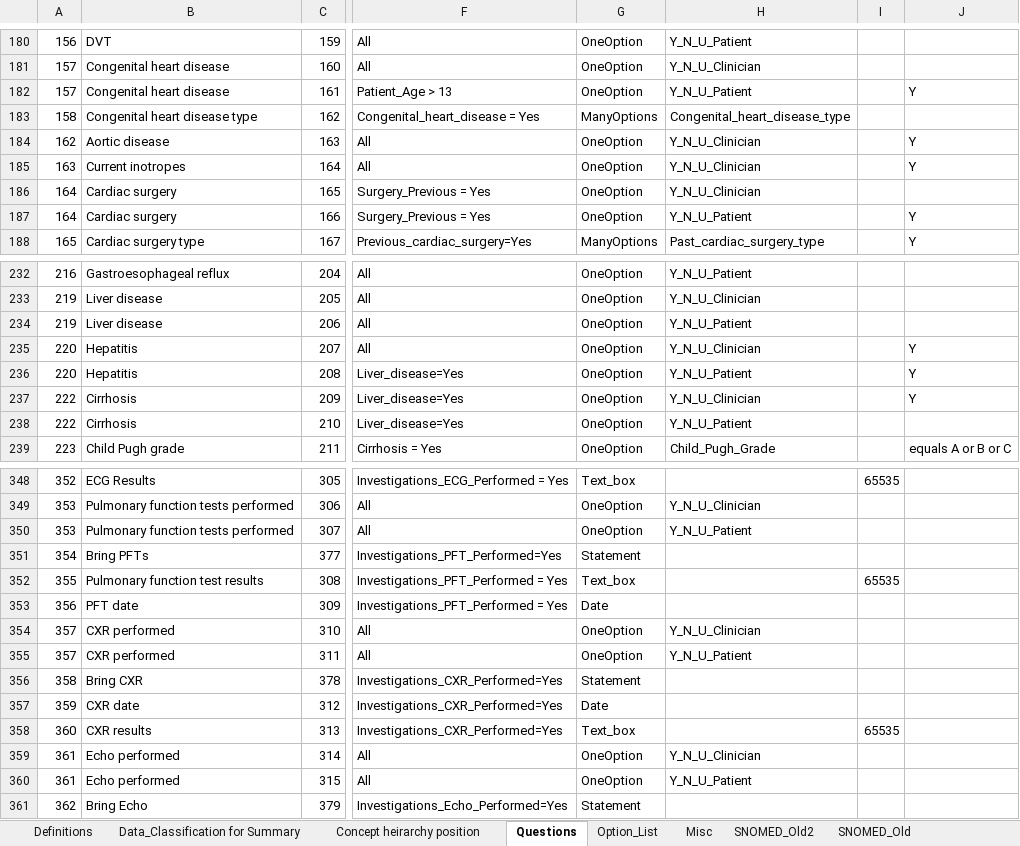
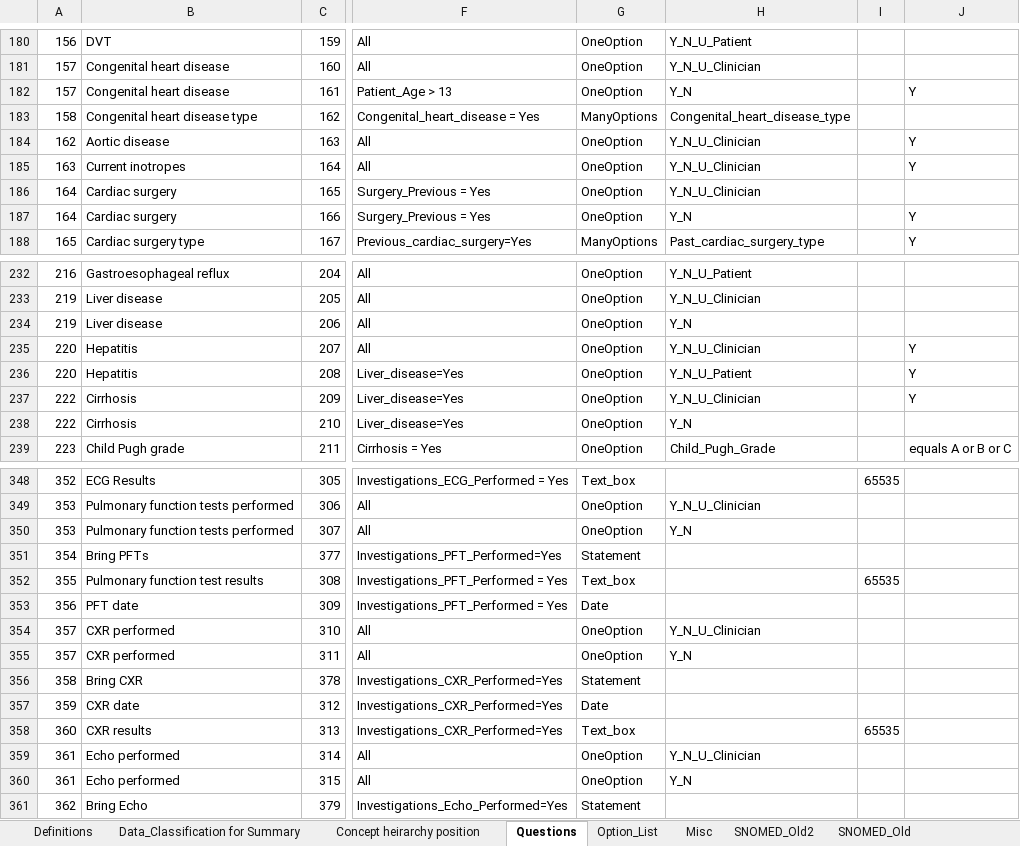
Before and after one commit to dbelavy/periop_open, an Excel workbook: spreadsheet/Question_properties.xlsx, sheet Questions, drawn as a sheet; only a part is shown, gaps mark what is left out; values as stored, in another font and other column widths than the file's, no borders; charts and pictures not drawn; the diff covers the shown part only; the diff names each change by its address in the sheet, - before the commit and + after, or states it on an @@ line.

Commit message:
Minor question changes

```diff
--- a/spreadsheet/Question_properties.xlsx (sheet Questions)
+++ b/spreadsheet/Question_properties.xlsx (sheet Questions)
-H182: Y_N_U_Patient
+H182: Y_N
-H187: Y_N_U_Patient
+H187: Y_N
-H234: Y_N_U_Patient
+H234: Y_N
-H238: Y_N_U_Patient
+H238: Y_N
-H350: Y_N_U_Patient
+H350: Y_N
-H355: Y_N_U_Patient
+H355: Y_N
-H360: Y_N_U_Patient
+H360: Y_N
```
Also changed, not shown: 23 edited cells elsewhere in this sheet.
